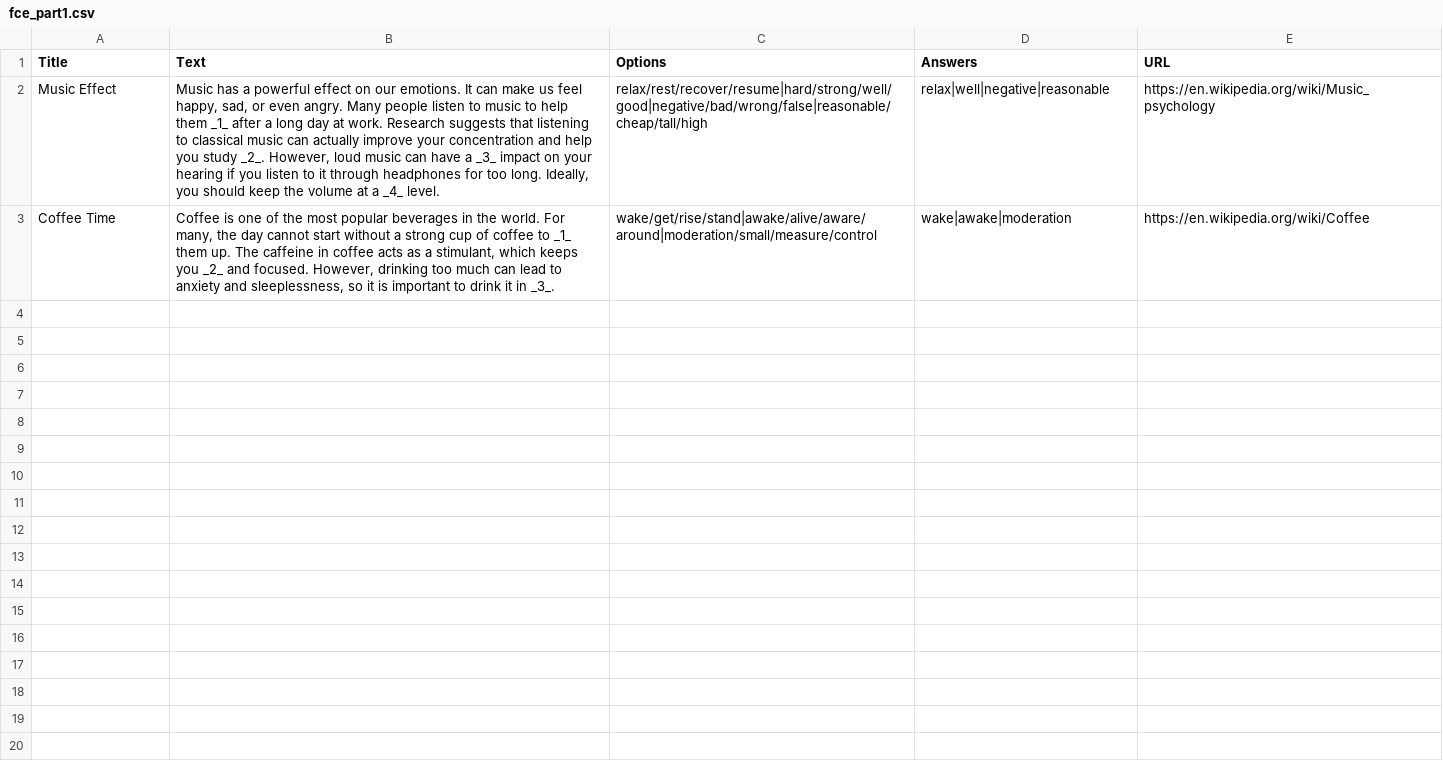
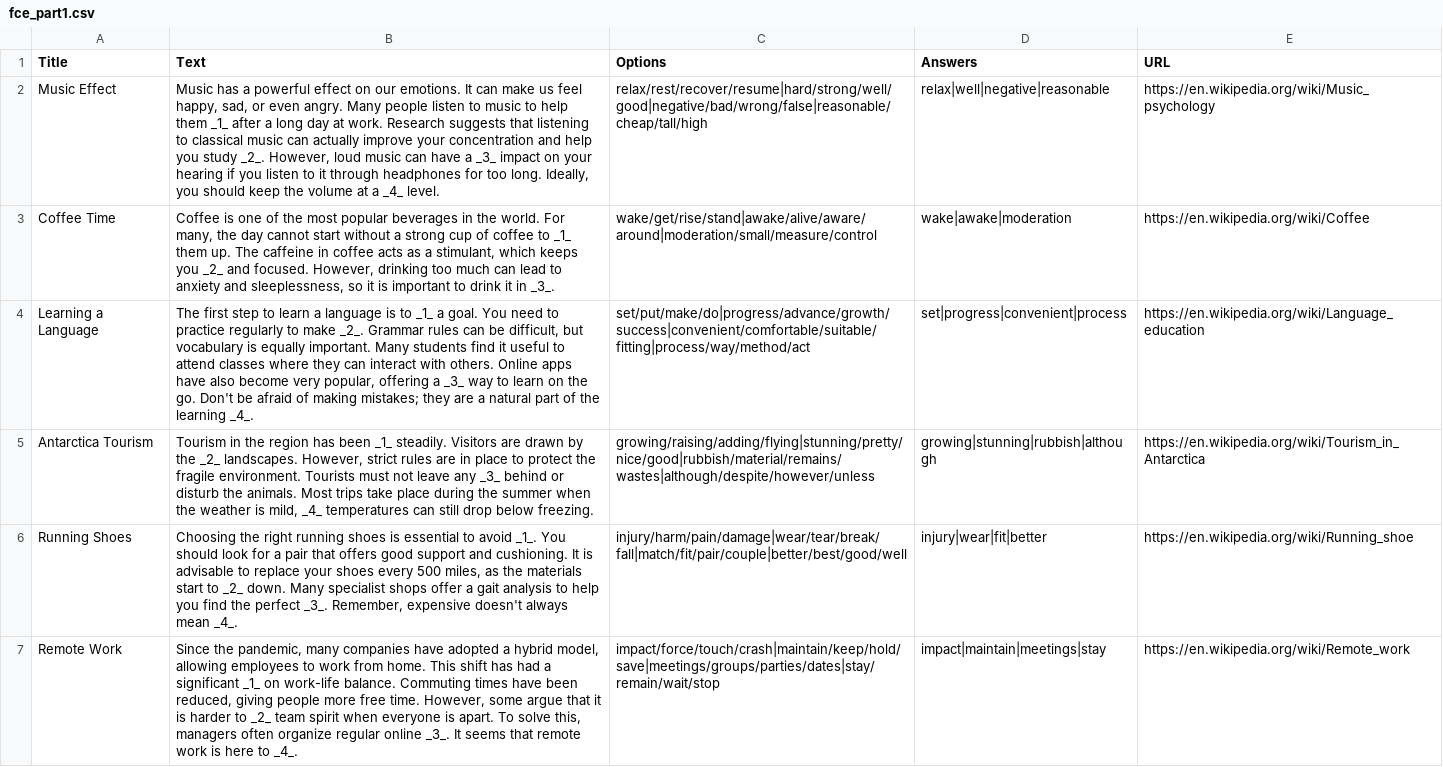
Before and after one commit to henrypamo-dotcom/fce-master-app, a CSV file: fce_part1.csv, drawn as a sheet; the diff names each change by its address in the sheet, - before the commit and + after, or states it on an @@ line.

Commit message:
Update fce_part1.csv

```diff
--- a/fce_part1.csv
+++ b/fce_part1.csv
+row 4: Learning a Language | The first step to learn a language is to _1_ a goal. You need to practice regularly to make _2_. Grammar rules can be difficult, but vocabulary is equally important. Many students find it useful to attend classes where they can interact with others. Online apps have also become very popular, offering a _3_ way to learn on the go. Don't be afraid of making mistakes; they are a natural part of the learning _4_. | set/put/make/do|progress/advance/growth/success|convenient/comfortable/suitable/fitting|process/way/method/act | set|progress|convenient|process | https://en.wikipedia.org/wiki/Language_education
+row 5: Antarctica Tourism | Tourism in the region has been _1_ steadily. Visitors are drawn by the _2_ landscapes. However, strict rules are in place to protect the fragile environment. Tourists must not leave any _3_ behind or disturb the animals. Most trips take place during the summer when the weather is mild, _4_ temperatures can still drop below freezing. | growing/raising/adding/flying|stunning/pretty/nice/good|rubbish/material/remains/wastes|although/despite/however/unless | growing|stunning|rubbish|although | https://en.wikipedia.org/wiki/Tourism_in_Antarctica
+row 6: Running Shoes | Choosing the right running shoes is essential to avoid _1_. You should look for a pair that offers good support and cushioning. It is advisable to replace your shoes every 500 miles, as the materials start to _2_ down. Many specialist shops offer a gait analysis to help you find the perfect _3_. Remember, expensive doesn't always mean _4_. | injury/harm/pain/damage|wear/tear/break/fall|match/fit/pair/couple|better/best/good/well | injury|wear|fit|better | https://en.wikipedia.org/wiki/Running_shoe
+row 7: Remote Work | Since the pandemic, many companies have adopted a hybrid model, allowing employees to work from home. This shift has had a significant _1_ on work-life balance. Commuting times have been reduced, giving people more free time. However, some argue that it is harder to _2_ team spirit when everyone is apart. To solve this, managers often organize regular online _3_. It seems that remote work is here to _4_. | impact/force/touch/crash|maintain/keep/hold/save|meetings/groups/parties/dates|stay/remain/wait/stop | impact|maintain|meetings|stay | https://en.wikipedia.org/wiki/Remote_work
```
